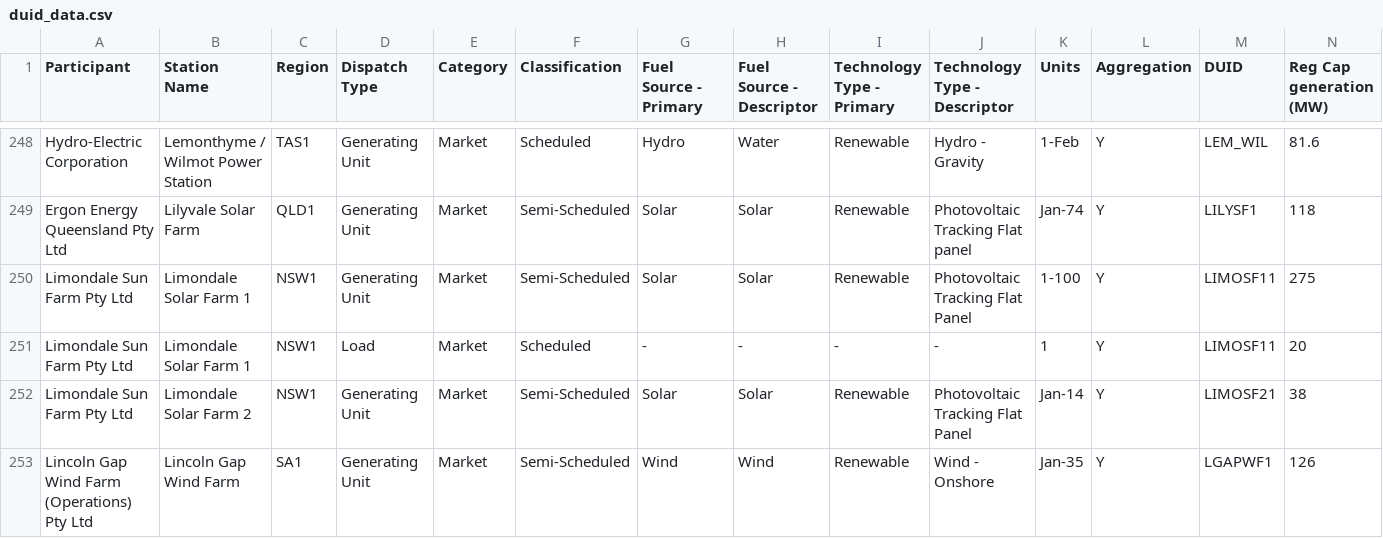
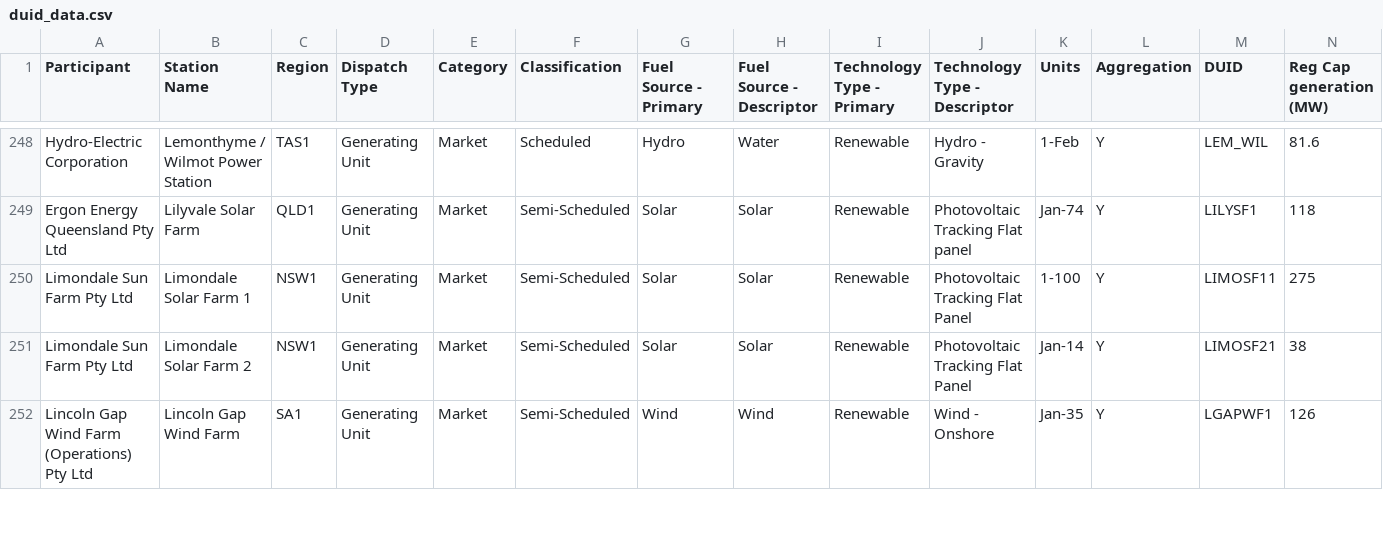
Before and after one commit to djouallah/aemo_data, a CSV file: duid_data.csv, drawn as a sheet; only a part is shown, gaps mark what is left out; rows hold the shown columns only; the diff names each change by its address in the sheet, - before the commit and + after, or states it on an @@ line.

Commit message:
Remove duplicate LIMOSF11 row (Load registration)
AEMO registers LIMOSF11 twice -- once as a Generating Unit (Solar,
275 MW) and once as a Load (20 MW, all attributes '-'). dim_duid is
keyed on DUID alone, so the pair made the dimension non-deterministic:
the insert-only merge keeps whichever row it sees first, which can
differ per engine. Keep the Generating Unit row.

```diff
--- a/duid_data.csv
+++ b/duid_data.csv
-row 251: Limondale Sun Farm Pty Ltd | Limondale Solar Farm 1 | NSW1 | Load | Market | Scheduled | - | - | - | - | 1 | Y | LIMOSF11 | 20
```
